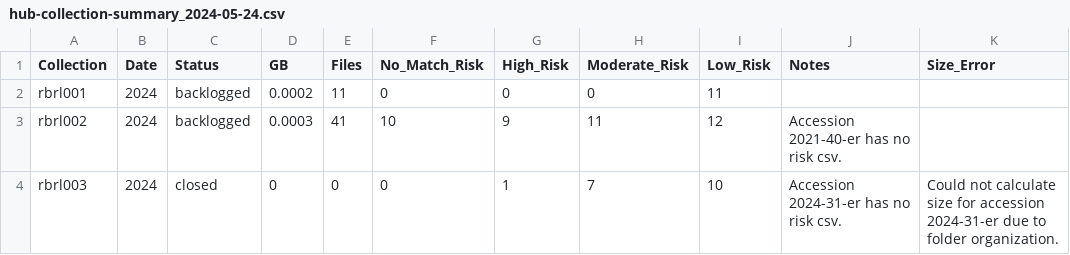
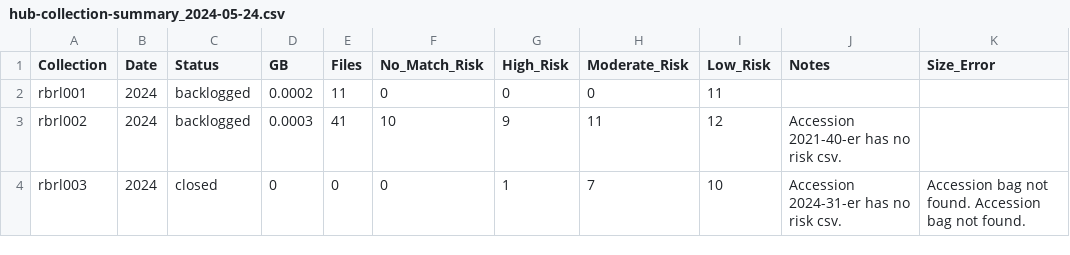
Before and after one commit to uga-libraries/hub-monitoring, a CSV file: documentation/collection_summary/hub-collection-summary_2024-05-24.csv, drawn as a sheet.

```diff
--- a/documentation/collection_summary/hub-collection-summary_2024-05-24.csv
+++ b/documentation/collection_summary/hub-collection-summary_2024-05-24.csv
@@ -3,2 +3,2 @@ rbrl001,2024,backlogged,0.0002,11,0,0,0,11,,
 rbrl002,2024,backlogged,0.0003,41,10,9,11,12,Accession 2021-40-er has no risk csv. ,
-rbrl003,2024,closed,0,0,0,1,7,10,Accession 2024-31-er has no risk csv. ,Could not calculate size for accession 2024-31-er due to folder organization.
+rbrl003,2024,closed,0,0,0,1,7,10,Accession 2024-31-er has no risk csv. ,Accession bag not found. Accession bag not found.
```
Also changed, not shown: documentation/collection_summary/hub-accession-summary_2024-05-24.csv.
